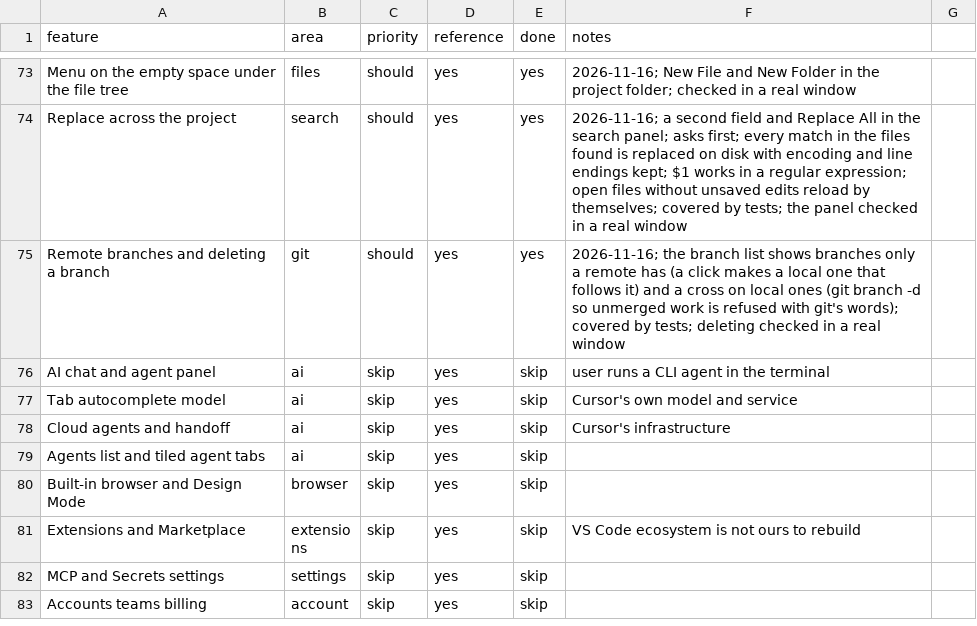
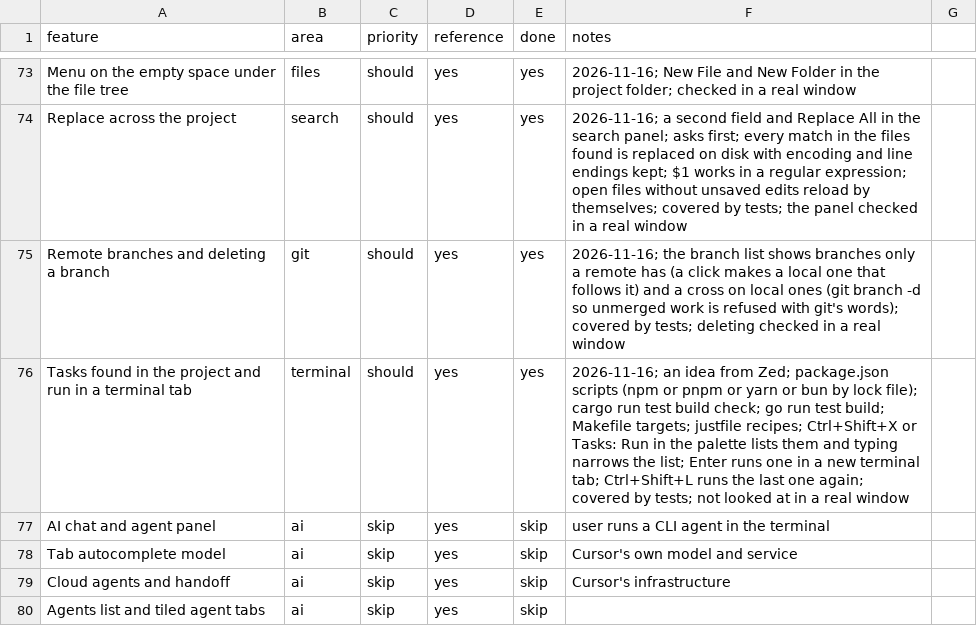
Before and after one commit to Werroks/Wercode, a CSV file: docs/features.csv, drawn as a sheet; only a part is shown, gaps mark what is left out; the shorter side is filled out with more unchanged rows; the diff names each change by its address in the sheet, - before the commit and + after, or states it on an @@ line.

```diff
--- a/docs/features.csv
+++ b/docs/features.csv
+row 76: Tasks found in the project and run in a terminal tab | terminal | should | yes | yes | 2026-11-16; an idea from Zed; package.json scripts (npm or pnpm or yarn or bun by lock file); cargo run test build check; go run test build; Makefile targets; justfile recipes; Ctrl+Shift+X or Tasks: Run in the palette lists them and typing narrows the list; Enter runs one in a new terminal tab; Ctrl+Shift+L runs the last one again; covered by tests; not looked at in a real window
```
Also changed, not shown: 11 other files.
